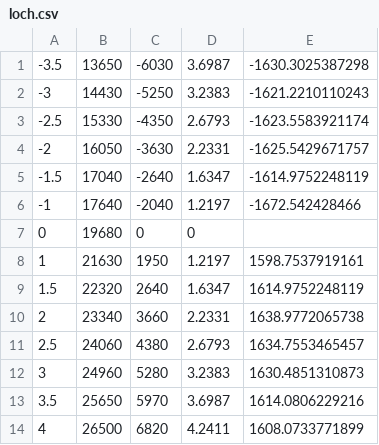
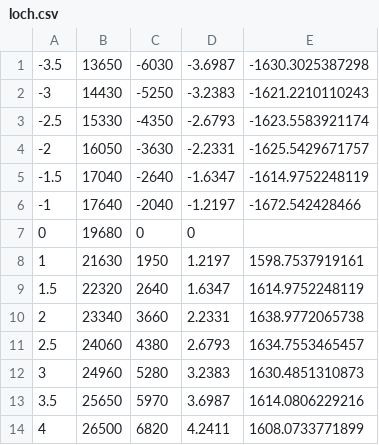
Before and after one commit to Binomi/21Laser, a CSV file: loch.csv, drawn as a sheet.

```diff
--- a/loch.csv
+++ b/loch.csv
@@ -1,7 +1,7 @@
--3.5	13650	-6030	3.6987	-1630.3025387298
--3	14430	-5250	3.2383	-1621.2210110243
--2.5	15330	-4350	2.6793	-1623.5583921174
--2	16050	-3630	2.2331	-1625.5429671757
--1.5	17040	-2640	1.6347	-1614.9752248119
--1	17640	-2040	1.2197	-1672.542428466
+-3.5	13650	-6030	-3.6987	-1630.3025387298
+-3	14430	-5250	-3.2383	-1621.2210110243
+-2.5	15330	-4350	-2.6793	-1623.5583921174
+-2	16050	-3630	-2.2331	-1625.5429671757
+-1.5	17040	-2640	-1.6347	-1614.9752248119
+-1	17640	-2040	-1.2197	-1672.542428466
 0	19680	0	0	
```
Also changed, not shown: gitter.csv, 22 other files.
